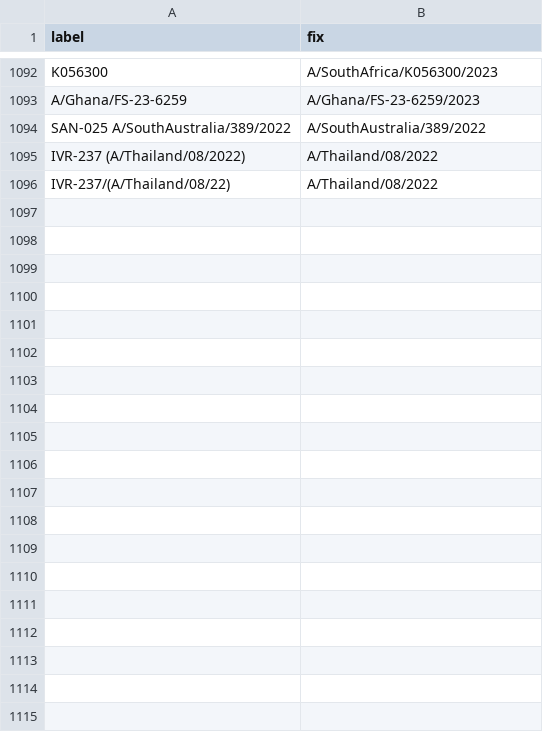
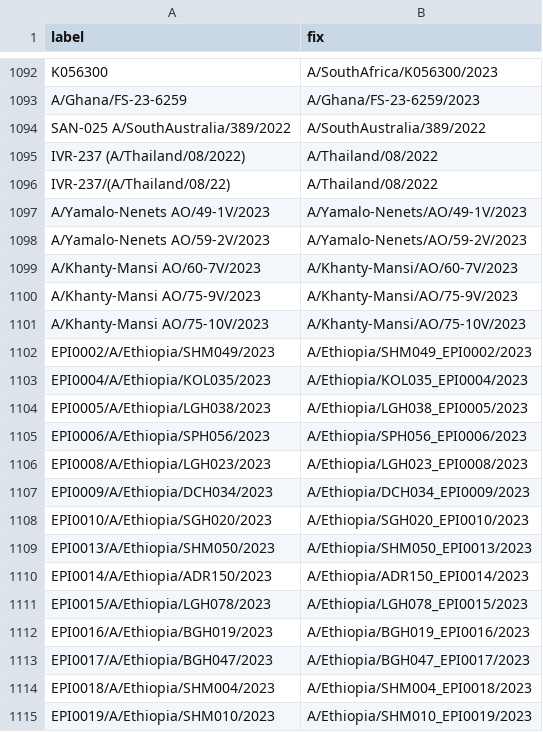
Before and after one commit to nextstrain/fauna, a TSV file: source-data/flu_strain_name_fix.tsv, drawn as a sheet; only a part is shown, gaps mark what is left out; the diff covers the shown part only; the diff names each change by its address in the sheet, - before the commit and + after, or states it on an @@ line.

Commit message:
Update geosynonyms, flu location and flu strain name fixes

```diff
--- a/source-data/flu_strain_name_fix.tsv
+++ b/source-data/flu_strain_name_fix.tsv
+row 1097: A/Yamalo-Nenets AO/49-1V/2023 | A/Yamalo-Nenets/AO/49-1V/2023
+row 1098: A/Yamalo-Nenets AO/59-2V/2023 | A/Yamalo-Nenets/AO/59-2V/2023
+row 1099: A/Khanty-Mansi AO/60-7V/2023 | A/Khanty-Mansi/AO/60-7V/2023
+row 1100: A/Khanty-Mansi AO/75-9V/2023 | A/Khanty-Mansi/AO/75-9V/2023
+row 1101: A/Khanty-Mansi AO/75-10V/2023 | A/Khanty-Mansi/AO/75-10V/2023
+row 1102: EPI0002/A/Ethiopia/SHM049/2023 | A/Ethiopia/SHM049_EPI0002/2023
+row 1103: EPI0004/A/Ethiopia/KOL035/2023 | A/Ethiopia/KOL035_EPI0004/2023
+row 1104: EPI0005/A/Ethiopia/LGH038/2023 | A/Ethiopia/LGH038_EPI0005/2023
+row 1105: EPI0006/A/Ethiopia/SPH056/2023 | A/Ethiopia/SPH056_EPI0006/2023
+row 1106: EPI0008/A/Ethiopia/LGH023/2023 | A/Ethiopia/LGH023_EPI0008/2023
+row 1107: EPI0009/A/Ethiopia/DCH034/2023 | A/Ethiopia/DCH034_EPI0009/2023
+row 1108: EPI0010/A/Ethiopia/SGH020/2023 | A/Ethiopia/SGH020_EPI0010/2023
+row 1109: EPI0013/A/Ethiopia/SHM050/2023 | A/Ethiopia/SHM050_EPI0013/2023
+row 1110: EPI0014/A/Ethiopia/ADR150/2023 | A/Ethiopia/ADR150_EPI0014/2023
+row 1111: EPI0015/A/Ethiopia/LGH078/2023 | A/Ethiopia/LGH078_EPI0015/2023
+row 1112: EPI0016/A/Ethiopia/BGH019/2023 | A/Ethiopia/BGH019_EPI0016/2023
+row 1113: EPI0017/A/Ethiopia/BGH047/2023 | A/Ethiopia/BGH047_EPI0017/2023
+row 1114: EPI0018/A/Ethiopia/SHM004/2023 | A/Ethiopia/SHM004_EPI0018/2023
+row 1115: EPI0019/A/Ethiopia/SHM010/2023 | A/Ethiopia/SHM010_EPI0019/2023
```
Also changed, not shown: 15 added rows elsewhere in this file, source-data/flu_fix_location_label.tsv, source-data/geo_synonyms.tsv.
